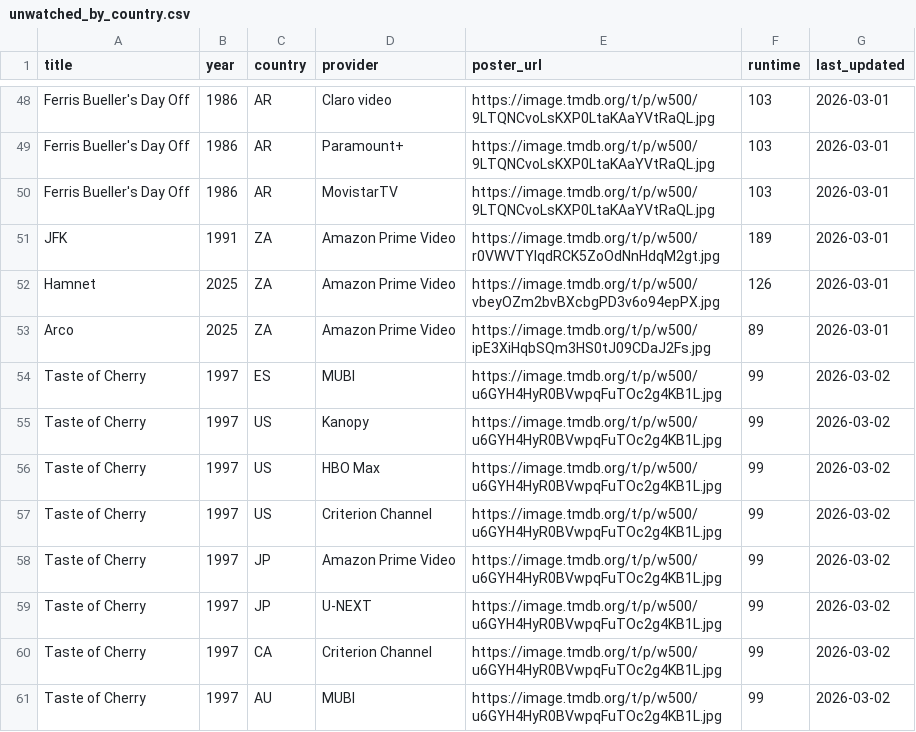
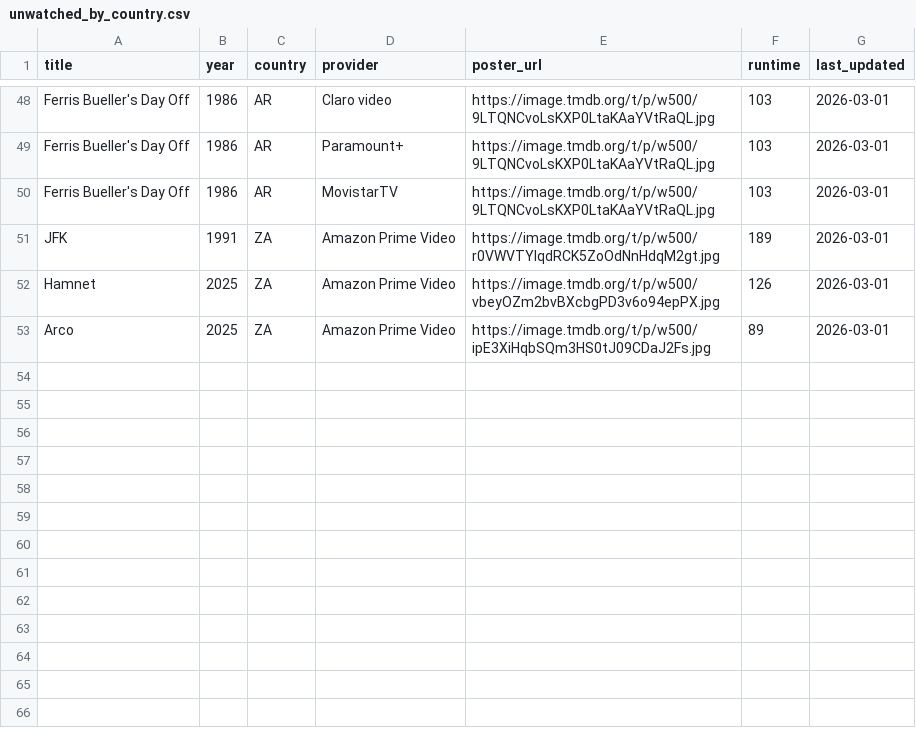
Before and after one commit to bucanero2010/letterboxd-justwatch-vpn, a CSV file: data/unwatched_by_country.csv, drawn as a sheet; only a part is shown, gaps mark what is left out; the diff names each change by its address in the sheet, - before the commit and + after, or states it on an @@ line.

Commit message:
Update streaming data [skip ci]

```diff
--- a/data/unwatched_by_country.csv
+++ b/data/unwatched_by_country.csv
-row 54: Taste of Cherry | 1997 | ES | MUBI | https://image.tmdb.org/t/p/w500/u6GYH4HyR0BVwpqFuTOc2g4KB1L.jpg | 99 | 2026-03-02
-row 55: Taste of Cherry | 1997 | US | Kanopy | https://image.tmdb.org/t/p/w500/u6GYH4HyR0BVwpqFuTOc2g4KB1L.jpg | 99 | 2026-03-02
-row 56: Taste of Cherry | 1997 | US | HBO Max | https://image.tmdb.org/t/p/w500/u6GYH4HyR0BVwpqFuTOc2g4KB1L.jpg | 99 | 2026-03-02
-row 57: Taste of Cherry | 1997 | US | Criterion Channel | https://image.tmdb.org/t/p/w500/u6GYH4HyR0BVwpqFuTOc2g4KB1L.jpg | 99 | 2026-03-02
-row 58: Taste of Cherry | 1997 | JP | Amazon Prime Video | https://image.tmdb.org/t/p/w500/u6GYH4HyR0BVwpqFuTOc2g4KB1L.jpg | 99 | 2026-03-02
-row 59: Taste of Cherry | 1997 | JP | U-NEXT | https://image.tmdb.org/t/p/w500/u6GYH4HyR0BVwpqFuTOc2g4KB1L.jpg | 99 | 2026-03-02
-row 60: Taste of Cherry | 1997 | CA | Criterion Channel | https://image.tmdb.org/t/p/w500/u6GYH4HyR0BVwpqFuTOc2g4KB1L.jpg | 99 | 2026-03-02
-row 61: Taste of Cherry | 1997 | AU | MUBI | https://image.tmdb.org/t/p/w500/u6GYH4HyR0BVwpqFuTOc2g4KB1L.jpg | 99 | 2026-03-02
```
Also changed, not shown: 1 other file.
